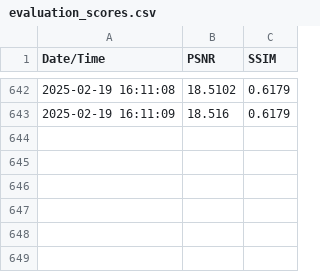
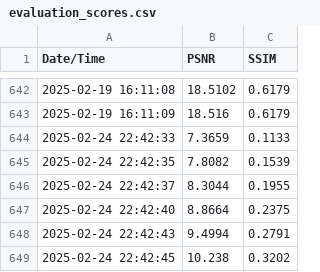
Before and after one commit to vinzentbeer/ml3, a CSV file: TUW-ML_UE3-master/eval_score/evaluation_scores.csv, drawn as a sheet; only a part is shown, gaps mark what is left out.

```diff
--- a/TUW-ML_UE3-master/eval_score/evaluation_scores.csv
+++ b/TUW-ML_UE3-master/eval_score/evaluation_scores.csv
@@ -643 +643,7 @@ Date/Time, PSNR, SSIM
 2025-02-19 16:11:09, 18.516, 0.6179
+2025-02-24 22:42:33, 7.3659, 0.1133
+2025-02-24 22:42:35, 7.8082, 0.1539
+2025-02-24 22:42:37, 8.3044, 0.1955
+2025-02-24 22:42:40, 8.8664, 0.2375
+2025-02-24 22:42:43, 9.4994, 0.2791
+2025-02-24 22:42:45, 10.238, 0.3202
```
Also changed, not shown: 23 other files.
